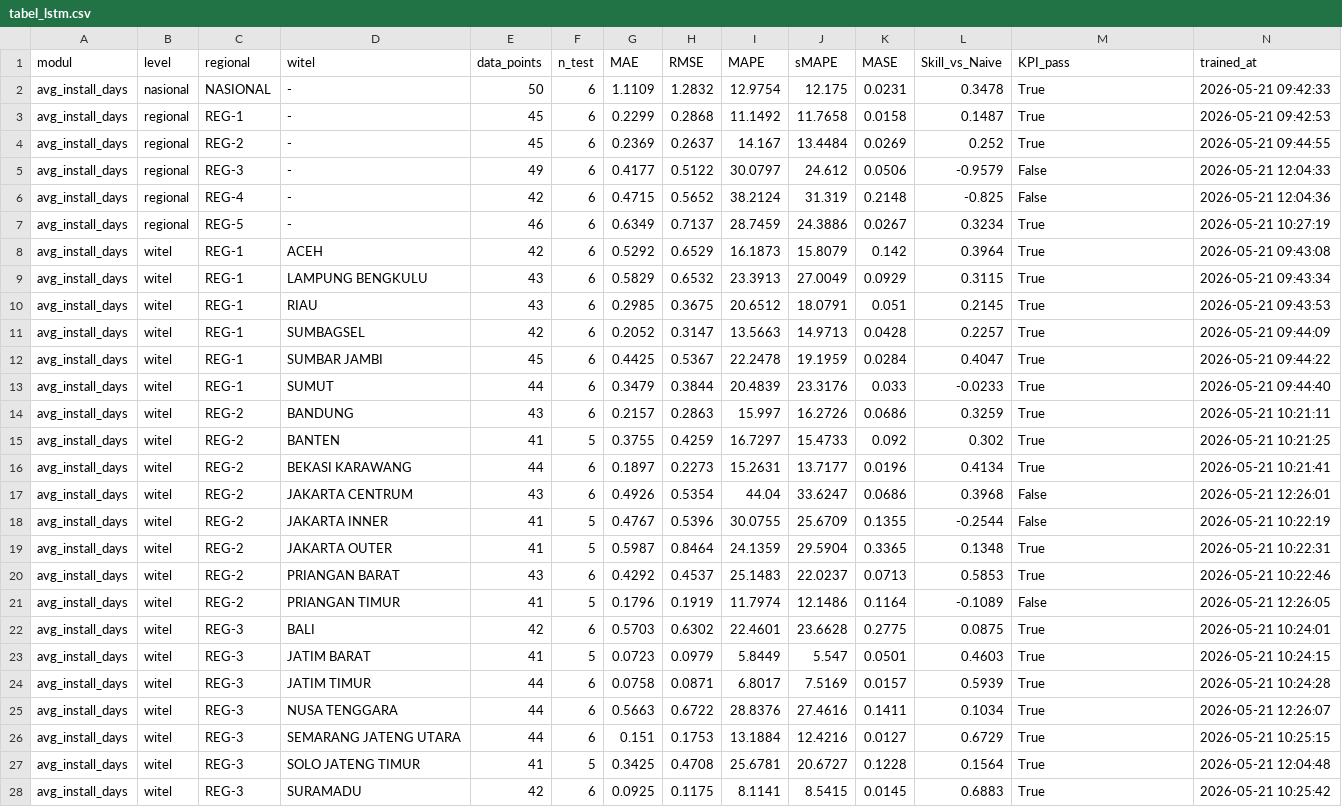
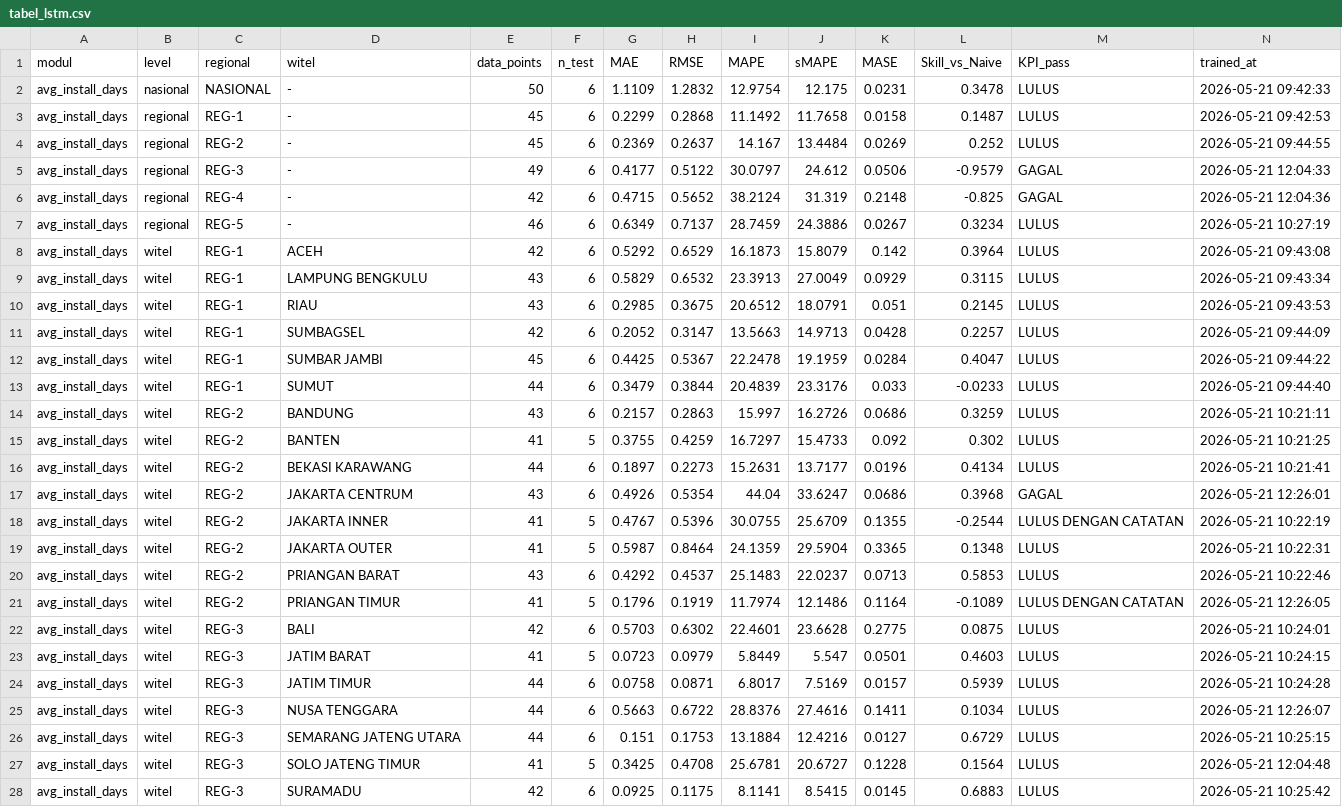
Before and after one commit to thalitazhrr/BrightAIProject-Final, a CSV file: ml-service/results/tabel_lstm.csv, drawn as a sheet; only a part is shown; the diff covers the shown part only; the diff names each change by its address in the sheet, - before the commit and + after, or states it on an @@ line.

```diff
--- a/ml-service/results/tabel_lstm.csv
+++ b/ml-service/results/tabel_lstm.csv
-M2:M4 (KPI_pass): True
+M2:M4 (KPI_pass): LULUS
-M5:M6 (KPI_pass): False
+M5:M6 (KPI_pass): GAGAL
-M7:M16 (KPI_pass): True
+M7:M16 (KPI_pass): LULUS
-M17 (KPI_pass): False
+M17 (KPI_pass): GAGAL
-M18 (KPI_pass): False
+M18 (KPI_pass): LULUS DENGAN CATATAN
-M19:M20 (KPI_pass): True
+M19:M20 (KPI_pass): LULUS
-M21 (KPI_pass): False
+M21 (KPI_pass): LULUS DENGAN CATATAN
-M22:M28 (KPI_pass): True
+M22:M28 (KPI_pass): LULUS
```
Also changed, not shown: 158 edited cells elsewhere in this file, ml-service/results/tabel_arima.csv, ml-service/results/tabel_gru.csv, 41 other files.
